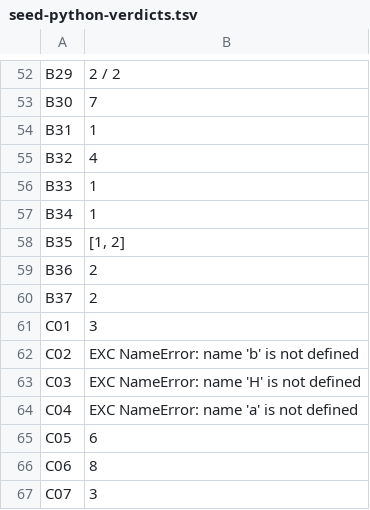
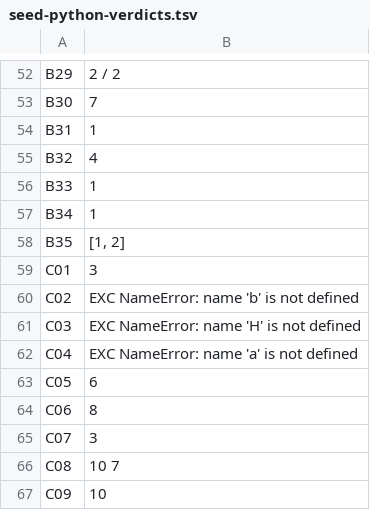
Before and after one commit to antonsynd/sharpy, a TSV file: src/Sharpy.Compiler.Tests/Conformance/NameResolutionSeed/seed-python-verdicts.tsv, drawn as a sheet; only a part is shown, gaps mark what is left out; the shorter side is filled out with more unchanged rows; the diff names each change by its address in the sheet, - before the commit and + after, or states it on an @@ line.

```diff
--- a/src/Sharpy.Compiler.Tests/Conformance/NameResolutionSeed/seed-python-verdicts.tsv
+++ b/src/Sharpy.Compiler.Tests/Conformance/NameResolutionSeed/seed-python-verdicts.tsv
-row 59: B36 | 2
-row 60: B37 | 2
```
Also changed, not shown: src/Sharpy.Compiler.Tests/Conformance/NameResolutionSeed/seed-expectations.tsv, 33 other files.
